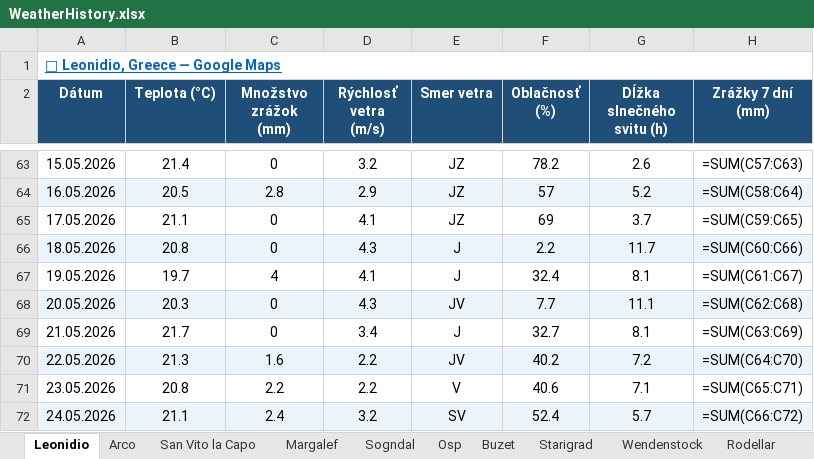
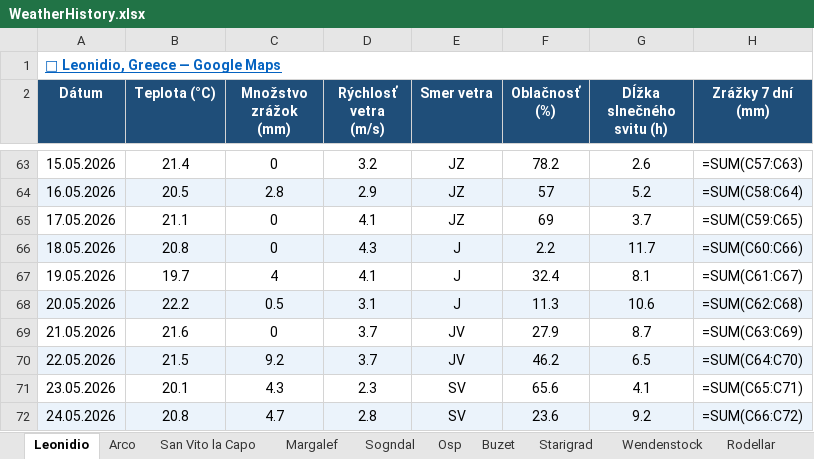
Before and after one commit to slavo1976/AgentWeather, an Excel workbook: WeatherHistory.xlsx, sheet Leonidio, drawn as a sheet; only a part is shown, gaps mark what is left out; values as stored, in another font and other column widths than the file's, no borders; formulas without a stored value are shown as written; the diff covers the shown part only; the diff names each change by its address in the sheet, - before the commit and + after, or states it on an @@ line.

```diff
--- a/WeatherHistory.xlsx (sheet Leonidio)
+++ b/WeatherHistory.xlsx (sheet Leonidio)
-B68 (Teplota (°C)): 20.3
+B68 (Teplota (°C)): 22.2
-C68 (Množstvo zrážok (mm)): 0
+C68 (Množstvo zrážok (mm)): 0.5
-D68 (Rýchlosť vetra (m/s)): 4.3
+D68 (Rýchlosť vetra (m/s)): 3.1
-E68 (Smer vetra): JV
+E68 (Smer vetra): J
-F68 (Oblačnosť (%)): 7.7
+F68 (Oblačnosť (%)): 11.3
-G68 (Dĺžka slnečného svitu (h)): 11.1
+G68 (Dĺžka slnečného svitu (h)): 10.6
-B69 (Teplota (°C)): 21.7
+B69 (Teplota (°C)): 21.6
-D69 (Rýchlosť vetra (m/s)): 3.4
+D69 (Rýchlosť vetra (m/s)): 3.7
-E69 (Smer vetra): J
+E69 (Smer vetra): JV
-F69 (Oblačnosť (%)): 32.7
+F69 (Oblačnosť (%)): 27.9
-G69 (Dĺžka slnečného svitu (h)): 8.1
+G69 (Dĺžka slnečného svitu (h)): 8.7
-B70 (Teplota (°C)): 21.3
+B70 (Teplota (°C)): 21.5
-C70 (Množstvo zrážok (mm)): 1.6
+C70 (Množstvo zrážok (mm)): 9.2
-D70 (Rýchlosť vetra (m/s)): 2.2
+D70 (Rýchlosť vetra (m/s)): 3.7
-F70 (Oblačnosť (%)): 40.2
+F70 (Oblačnosť (%)): 46.2
-G70 (Dĺžka slnečného svitu (h)): 7.2
+G70 (Dĺžka slnečného svitu (h)): 6.5
-B71 (Teplota (°C)): 20.8
+B71 (Teplota (°C)): 20.1
-C71 (Množstvo zrážok (mm)): 2.2
+C71 (Množstvo zrážok (mm)): 4.3
-D71 (Rýchlosť vetra (m/s)): 2.2
+D71 (Rýchlosť vetra (m/s)): 2.3
-E71 (Smer vetra): V
+E71 (Smer vetra): SV
-F71 (Oblačnosť (%)): 40.6
+F71 (Oblačnosť (%)): 65.6
-G71 (Dĺžka slnečného svitu (h)): 7.1
+G71 (Dĺžka slnečného svitu (h)): 4.1
-B72 (Teplota (°C)): 21.1
+B72 (Teplota (°C)): 20.8
-C72 (Množstvo zrážok (mm)): 2.4
+C72 (Množstvo zrážok (mm)): 4.7
-D72 (Rýchlosť vetra (m/s)): 3.2
+D72 (Rýchlosť vetra (m/s)): 2.8
-F72 (Oblačnosť (%)): 52.4
+F72 (Oblačnosť (%)): 23.6
-G72 (Dĺžka slnečného svitu (h)): 5.7
+G72 (Dĺžka slnečného svitu (h)): 9.2
```
Also changed, not shown: 1 added row and 6 edited cells elsewhere in this sheet, sheet Sogndal, sheet Wendenstock, sheet Buzet, sheet Osp, sheet Rodellar, sheet Starigrad, 6 more sheets.
